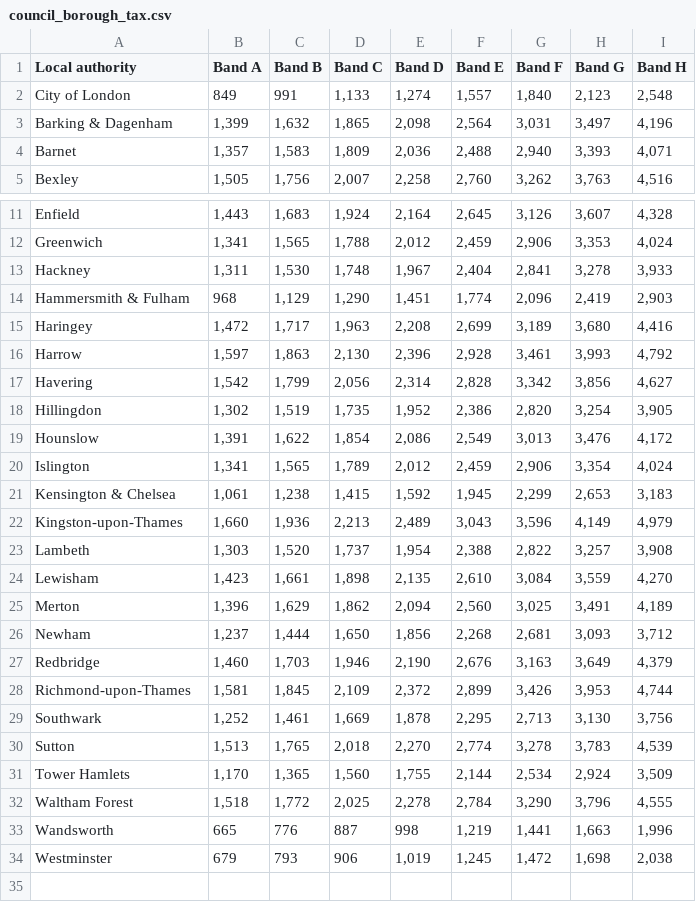
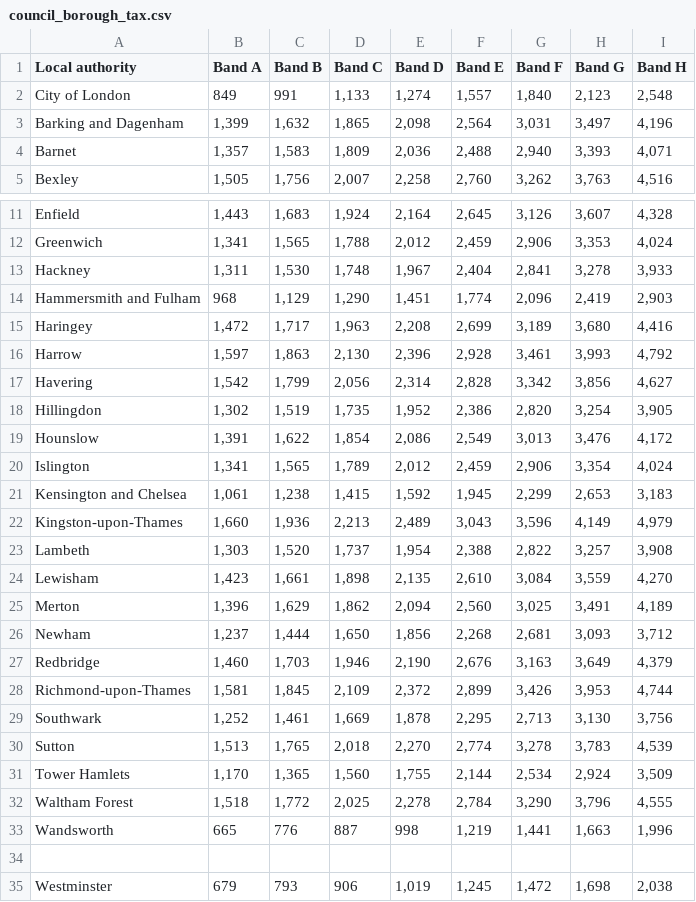
Before and after one commit to VimalViv/Public_Version_ONS_and_Census_Data, a CSV file: council_borough_tax.csv, drawn as a sheet; only a part is shown, gaps mark what is left out.

Commit message:
Update council_borough_tax.csv

```diff
--- a/council_borough_tax.csv
+++ b/council_borough_tax.csv
@@ -2,3 +2,3 @@
 City of London,849 ,991 ,"1,133 ","1,274 ","1,557 ","1,840 ","2,123 ","2,548 "
-Barking & Dagenham,"1,399 ","1,632 ","1,865 ","2,098 ","2,564 ","3,031 ","3,497 ","4,196 "
+Barking and Dagenham,"1,399 ","1,632 ","1,865 ","2,098 ","2,564 ","3,031 ","3,497 ","4,196 "
 Barnet,"1,357 ","1,583 ","1,809 ","2,036 ","2,488 ","2,940 ","3,393 ","4,071 "
@@ -13,3 +13,3 @@ Greenwich,"1,341 ","1,565 ","1,788 ","2,012 ","2,459 ","2,906 ","3,353 ","4,024
 Hackney,"1,311 ","1,530 ","1,748 ","1,967 ","2,404 ","2,841 ","3,278 ","3,933 "
-Hammersmith & Fulham,968 ,"1,129 ","1,290 ","1,451 ","1,774 ","2,096 ","2,419 ","2,903 "
+Hammersmith and Fulham,968 ,"1,129 ","1,290 ","1,451 ","1,774 ","2,096 ","2,419 ","2,903 "
 Haringey,"1,472 ","1,717 ","1,963 ","2,208 ","2,699 ","3,189 ","3,680 ","4,416 "
@@ -20,3 +20,3 @@ Hounslow,"1,391 ","1,622 ","1,854 ","2,086 ","2,549 ","3,013 ","3,476 ","4,172 "
 Islington,"1,341 ","1,565 ","1,789 ","2,012 ","2,459 ","2,906 ","3,354 ","4,024 "
-Kensington & Chelsea,"1,061 ","1,238 ","1,415 ","1,592 ","1,945 ","2,299 ","2,653 ","3,183 "
+Kensington and Chelsea,"1,061 ","1,238 ","1,415 ","1,592 ","1,945 ","2,299 ","2,653 ","3,183 "
 Kingston-upon-Thames,"1,660 ","1,936 ","2,213 ","2,489 ","3,043 ","3,596 ","4,149 ","4,979 "
@@ -33,2 +33,3 @@ Waltham Forest,"1,518 ","1,772 ","2,025 ","2,278 ","2,784 ","3,290 ","3,796 ","4
 Wandsworth,665 ,776 ,887 ,998 ,"1,219 ","1,441 ","1,663 ","1,996 "
+
 Westminster,679 ,793 ,906 ,"1,019 ","1,245 ","1,472 ","1,698 ","2,038 "
```
